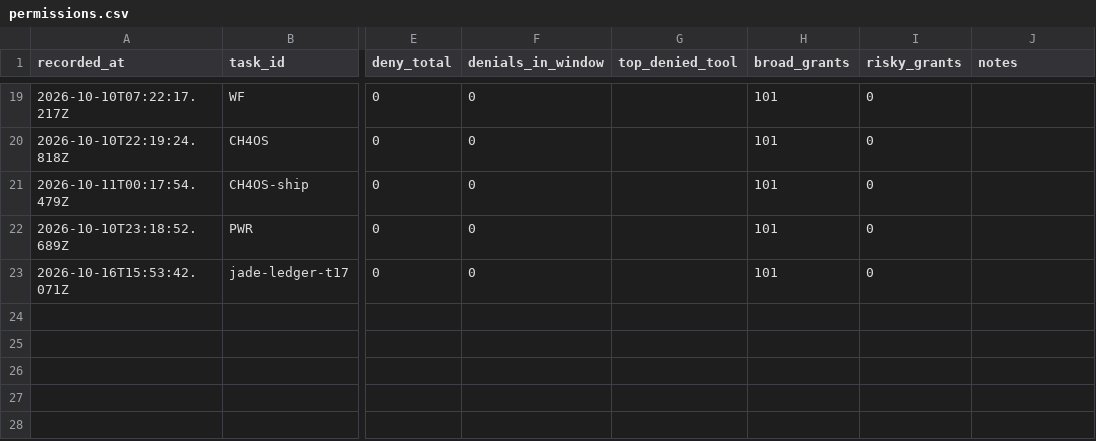
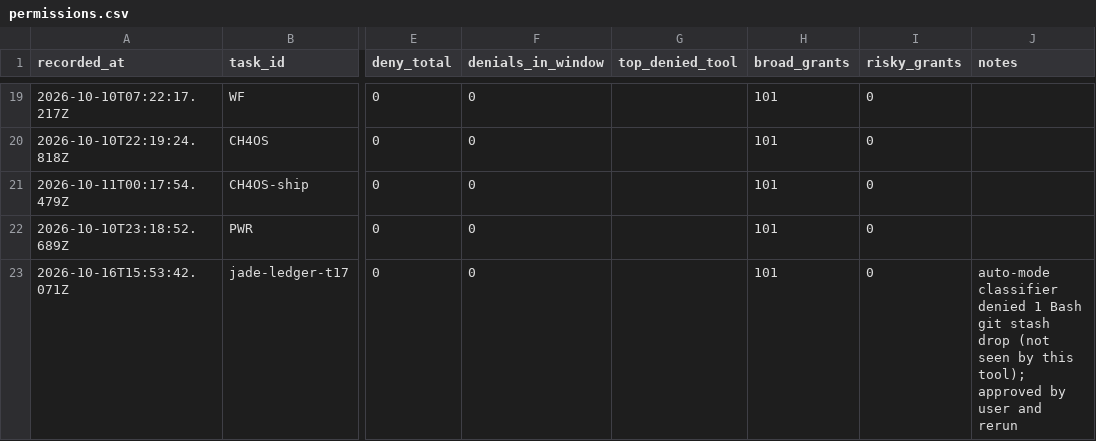
Before and after one commit to ShubhamKr07/network-optimization-studio, a CSV file: docs/superpowers/metrics/permissions.csv, drawn as a sheet; only a part is shown, gaps mark what is left out; the diff names each change by its address in the sheet, - before the commit and + after, or states it on an @@ line.

```diff
--- a/docs/superpowers/metrics/permissions.csv
+++ b/docs/superpowers/metrics/permissions.csv
-J23 (notes): (empty)
+J23 (notes): auto-mode classifier denied 1 Bash git stash drop (not seen by this tool); approved by user and rerun
```
Also changed, not shown: docs/superpowers/metrics/tasks.csv.
